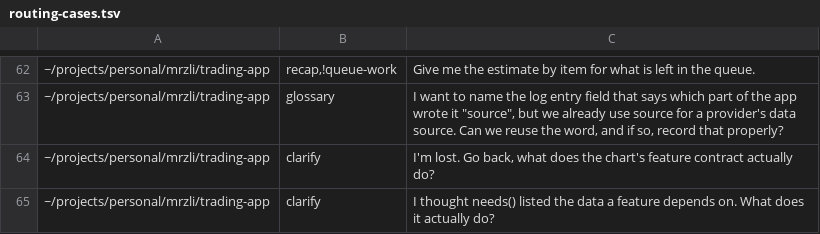
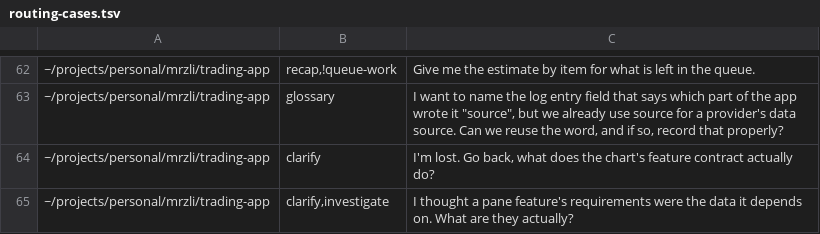
Before and after one commit to mrzli/skills, a TSV file: .scratch/skills/routing-cases.tsv, drawn as a sheet; only a part is shown, gaps mark what is left out.

```diff
--- a/.scratch/skills/routing-cases.tsv
+++ b/.scratch/skills/routing-cases.tsv
@@ -64,2 +64,2 @@
 ~/projects/personal/mrzli/trading-app	clarify	I'm lost. Go back, what does the chart's feature contract actually do?
-~/projects/personal/mrzli/trading-app	clarify	I thought needs() listed the data a feature depends on. What does it actually do?
+~/projects/personal/mrzli/trading-app	clarify,investigate	I thought a pane feature's requirements were the data it depends on. What are they actually?
```
Also changed, not shown: 1 other file.
